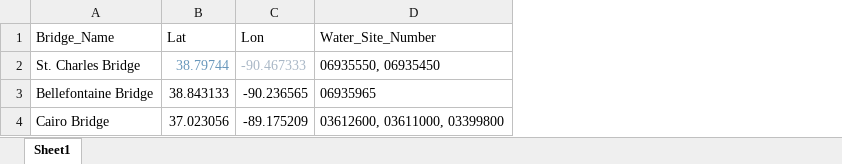
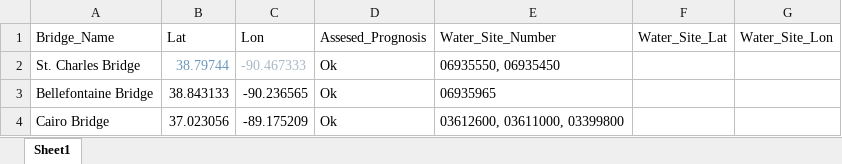
Before and after one commit to mschrader15/bridge-health, an Excel workbook: setup_data/bridges.xlsx, sheet Sheet1, drawn as a sheet; values as stored, in another font and other column widths than the file's, no borders; the diff names each change by its address in the sheet, - before the commit and + after, or states it on an @@ line.

```diff
--- a/setup_data/bridges.xlsx (sheet Sheet1)
+++ b/setup_data/bridges.xlsx (sheet Sheet1)
+column D (Assesed_Prognosis), rows 2-4: all Ok
+column F (Water_Site_Lat), empty
+column G (Water_Site_Lon), empty
```
Also changed, not shown: 7 other files.
